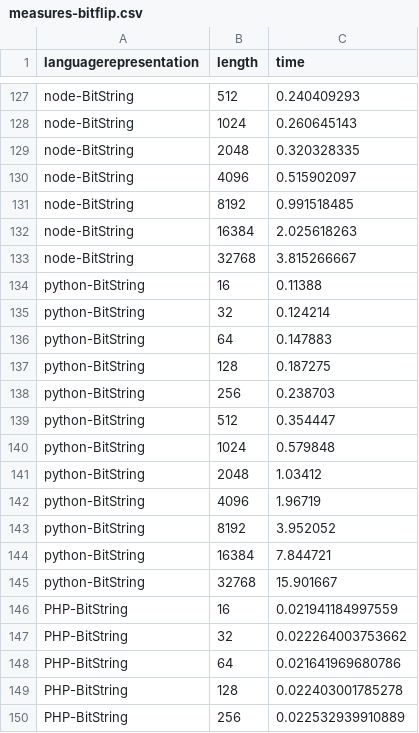
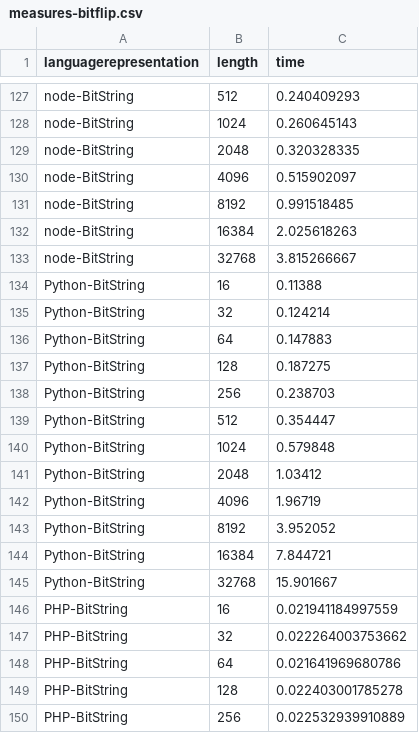
Before and after one commit to geneura-papers/2016-ea-languages-PPSN, a CSV file: data/measures-bitflip.csv, drawn as a sheet; only a part is shown, gaps mark what is left out.

```diff
--- a/data/measures-bitflip.csv
+++ b/data/measures-bitflip.csv
@@ -133,14 +133,14 @@ node-BitString, 16384, 2.025618263
 node-BitString, 32768, 3.815266667
-python-BitString, 16, 0.11388
-python-BitString, 32, 0.124214
-python-BitString, 64, 0.147883
-python-BitString, 128, 0.187275
-python-BitString, 256, 0.238703
-python-BitString, 512, 0.354447
-python-BitString, 1024, 0.579848
-python-BitString, 2048, 1.03412
-python-BitString, 4096, 1.96719
-python-BitString, 8192, 3.952052
-python-BitString, 16384, 7.844721
-python-BitString, 32768, 15.901667
+Python-BitString, 16, 0.11388
+Python-BitString, 32, 0.124214
+Python-BitString, 64, 0.147883
+Python-BitString, 128, 0.187275
+Python-BitString, 256, 0.238703
+Python-BitString, 512, 0.354447
+Python-BitString, 1024, 0.579848
+Python-BitString, 2048, 1.03412
+Python-BitString, 4096, 1.96719
+Python-BitString, 8192, 3.952052
+Python-BitString, 16384, 7.844721
+Python-BitString, 32768, 15.901667
 PHP-BitString, 16, 0.021941184997559
```
Also changed, not shown: data/ranks.csv, data/ratios.csv.
